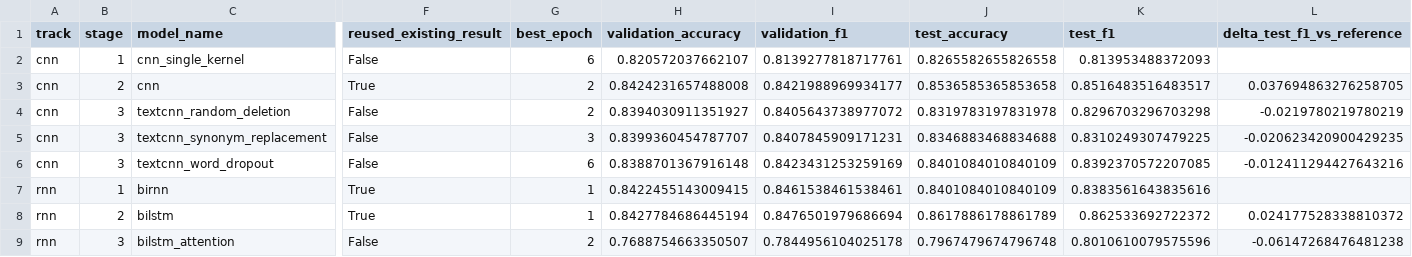
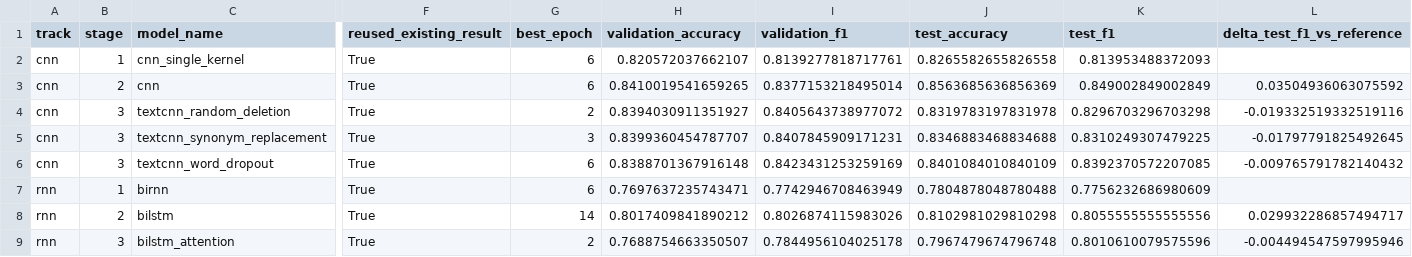
Before and after one commit to xiaoxiao050529/AI-homework, a CSV file: outputs/improvement_results.csv, drawn as a sheet; only a part is shown, gaps mark what is left out; the diff names each change by its address in the sheet, - before the commit and + after, or states it on an @@ line.

Commit message:
Fix report/result consistency and refresh artifacts

```diff
--- a/outputs/improvement_results.csv
+++ b/outputs/improvement_results.csv
-F2 (reused_existing_result): False
+F2 (reused_existing_result): True
-G3 (best_epoch): 2
+G3 (best_epoch): 6
-H3 (validation_accuracy): 0.8424231657488008
+H3 (validation_accuracy): 0.8410019541659265
-I3 (validation_f1): 0.8421988969934177
+I3 (validation_f1): 0.8377153218495014
-J3 (test_accuracy): 0.8536585365853658
+J3 (test_accuracy): 0.8563685636856369
-K3 (test_f1): 0.8516483516483517
+K3 (test_f1): 0.849002849002849
-L3 (delta_test_f1_vs_reference): 0.037694863276258705
+L3 (delta_test_f1_vs_reference): 0.03504936063075592
-F4:F6 (reused_existing_result): False
+F4:F6 (reused_existing_result): True
-L4 (delta_test_f1_vs_reference): -0.0219780219780219
+L4 (delta_test_f1_vs_reference): -0.019332519332519116
-L5 (delta_test_f1_vs_reference): -0.020623420900429235
+L5 (delta_test_f1_vs_reference): -0.01797791825492645
-L6 (delta_test_f1_vs_reference): -0.012411294427643216
+L6 (delta_test_f1_vs_reference): -0.009765791782140432
-G7 (best_epoch): 1
+G7 (best_epoch): 6
-H7 (validation_accuracy): 0.8422455143009415
+H7 (validation_accuracy): 0.7697637235743471
-I7 (validation_f1): 0.8461538461538461
+I7 (validation_f1): 0.7742946708463949
-J7 (test_accuracy): 0.8401084010840109
+J7 (test_accuracy): 0.7804878048780488
-K7 (test_f1): 0.8383561643835616
+K7 (test_f1): 0.7756232686980609
-G8 (best_epoch): 1
+G8 (best_epoch): 14
-H8 (validation_accuracy): 0.8427784686445194
+H8 (validation_accuracy): 0.8017409841890212
-I8 (validation_f1): 0.8476501979686694
+I8 (validation_f1): 0.8026874115983026
-J8 (test_accuracy): 0.8617886178861789
+J8 (test_accuracy): 0.8102981029810298
-K8 (test_f1): 0.862533692722372
+K8 (test_f1): 0.8055555555555556
-L8 (delta_test_f1_vs_reference): 0.024177528338810372
+L8 (delta_test_f1_vs_reference): 0.029932286857494717
-F9 (reused_existing_result): False
+F9 (reused_existing_result): True
-L9 (delta_test_f1_vs_reference): -0.06147268476481238
+L9 (delta_test_f1_vs_reference): -0.004494547597995946
```
Also changed, not shown: 11 other files.
